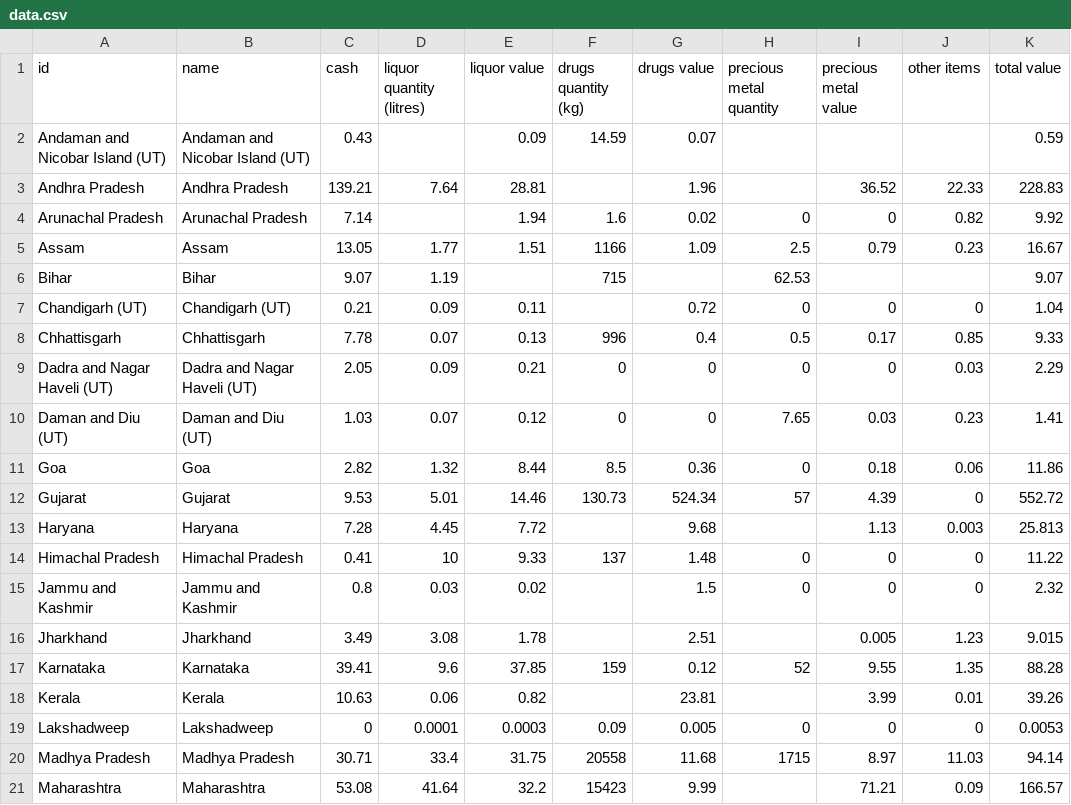
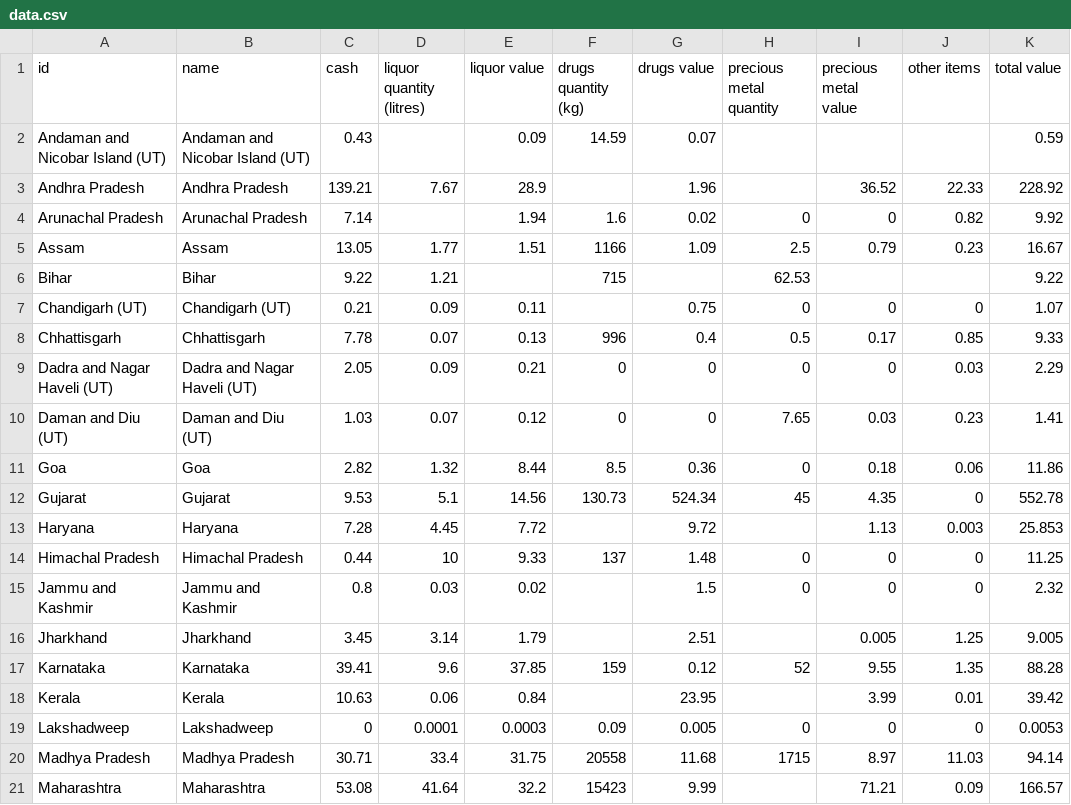
Before and after one commit to vabs/eci-data-analysis, a CSV file: data/data.csv, drawn as a sheet; only a part is shown; the diff covers the shown part only.

Commit message:
Feat: Adding data for May 19

```diff
--- a/data/data.csv
+++ b/data/data.csv
@@ -2,7 +2,7 @@
 Andaman and Nicobar Island (UT),Andaman and Nicobar Island (UT),0.43,,0.09,14.59,0.07,,,,0.59
-Andhra Pradesh,Andhra Pradesh,139.21,7.64,28.81,,1.96,,36.52,22.33,228.83
+Andhra Pradesh,Andhra Pradesh,139.21,7.67,28.9,,1.96,,36.52,22.33,228.92
 Arunachal Pradesh,Arunachal Pradesh,7.14,,1.94,1.6,0.02,0,0,0.82,9.92
 Assam,Assam,13.05,1.77,1.51,1166,1.09,2.5,0.79,0.23,16.67
-Bihar,Bihar,9.07,1.19,,715,,62.53,,,9.07
-Chandigarh (UT),Chandigarh (UT),0.21,0.09,0.11,,0.72,0,0,0,1.04
+Bihar,Bihar,9.22,1.21,,715,,62.53,,,9.22
+Chandigarh (UT),Chandigarh (UT),0.21,0.09,0.11,,0.75,0,0,0,1.07
 Chhattisgarh,Chhattisgarh,7.78,0.07,0.13,996,0.4,0.5,0.17,0.85,9.33
@@ -11,9 +11,9 @@ Daman and Diu (UT),Daman and Diu (UT),1.03,0.07,0.12,0,0,7.65,0.03,0.23,1.41
 Goa,Goa,2.82,1.32,8.44,8.5,0.36,0,0.18,0.06,11.86
-Gujarat,Gujarat,9.53,5.01,14.46,130.73,524.34,57,4.39,0,552.72
-Haryana,Haryana,7.28,4.45,7.72,,9.68,,1.13,0.003,25.813
-Himachal Pradesh,Himachal Pradesh,0.41,10,9.33,137,1.48,0,0,0,11.22
+Gujarat,Gujarat,9.53,5.1,14.56,130.73,524.34,45,4.35,0,552.78
+Haryana,Haryana,7.28,4.45,7.72,,9.72,,1.13,0.003,25.853
+Himachal Pradesh,Himachal Pradesh,0.44,10,9.33,137,1.48,0,0,0,11.25
 Jammu and Kashmir,Jammu and Kashmir,0.8,0.03,0.02,,1.5,0,0,0,2.32
-Jharkhand,Jharkhand,3.49,3.08,1.78,,2.51,,0.005,1.23,9.015
+Jharkhand,Jharkhand,3.45,3.14,1.79,,2.51,,0.005,1.25,9.005
 Karnataka,Karnataka,39.41,9.6,37.85,159,0.12,52,9.55,1.35,88.28
-Kerala,Kerala,10.63,0.06,0.82,,23.81,,3.99,0.01,39.26
+Kerala,Kerala,10.63,0.06,0.84,,23.95,,3.99,0.01,39.42
 Lakshadweep,Lakshadweep,0,0.0001,0.0003,0.09,0.005,0,0,0,0.0053
```
Also changed, not shown: 24 edited cells elsewhere in this file, 2 other files.
